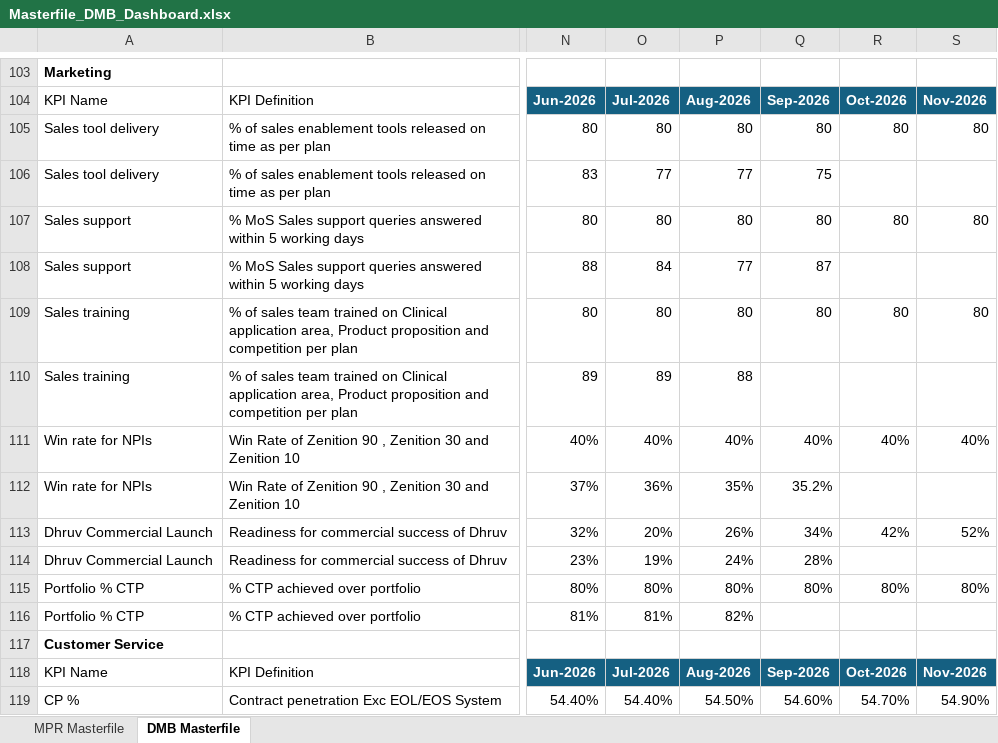
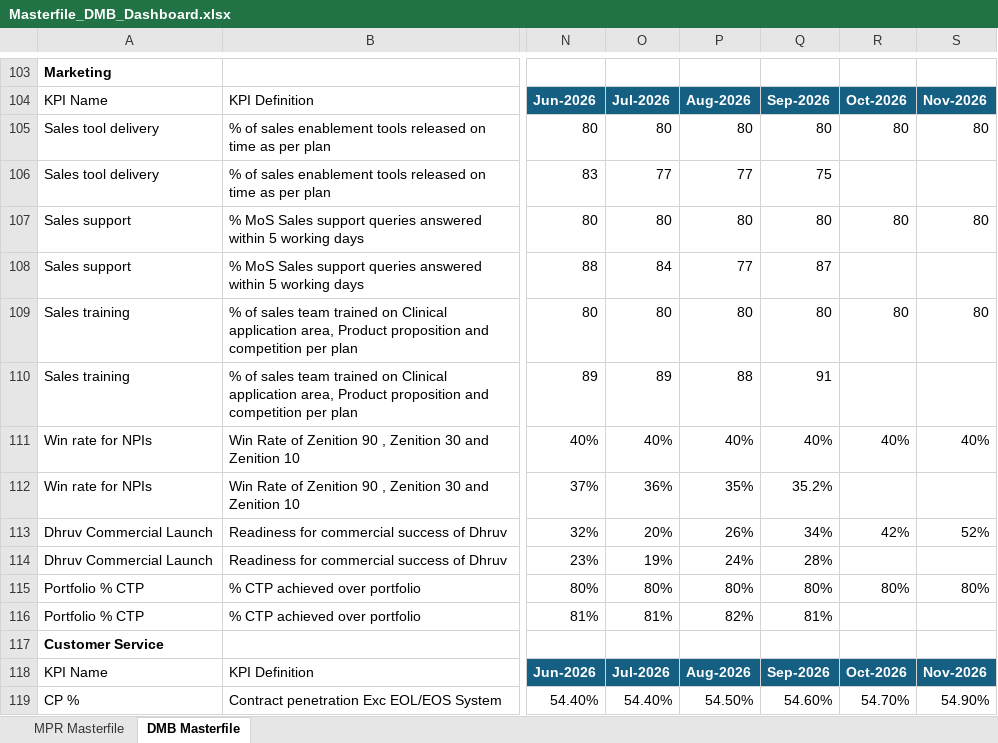
Before and after one commit to kavyabhardwajj30/DMB-Dashboard, an Excel workbook: data/Masterfile_DMB_Dashboard.xlsx, sheet DMB Masterfile, drawn as a sheet; only a part is shown, gaps mark what is left out; values as stored, in another font and other column widths than the file's, no borders; table styles not drawn; the diff names each change by its address in the sheet, - before the commit and + after, or states it on an @@ line.

Commit message:
Auto-sync Masterfile_DMB_Dashboard.xlsx from SharePoint via live sync [skip ci]

```diff
--- a/data/Masterfile_DMB_Dashboard.xlsx (sheet DMB Masterfile)
+++ b/data/Masterfile_DMB_Dashboard.xlsx (sheet DMB Masterfile)
-Q110: (empty)
+Q110: 91
-Q116: (empty)
+Q116: 81%
```
Also changed, not shown: sheet MPR Masterfile.
